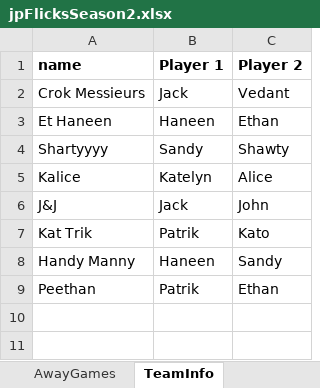
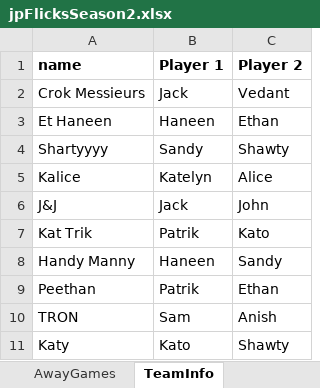
Before and after one commit to JJEW22/JJEW22.github.io, an Excel workbook: static/jpFlicksSeason2.xlsx, sheet TeamInfo, drawn as a sheet; values as stored, in another font and other column widths than the file's, no borders; the diff names each change by its address in the sheet, - before the commit and + after, or states it on an @@ line.

```diff
--- a/static/jpFlicksSeason2.xlsx (sheet TeamInfo)
+++ b/static/jpFlicksSeason2.xlsx (sheet TeamInfo)
+row 10: TRON | Sam | Anish
+row 11: Katy | Kato | Shawty
```
Also changed, not shown: sheet HomeGames, sheet AwayGames, 1 other file.
